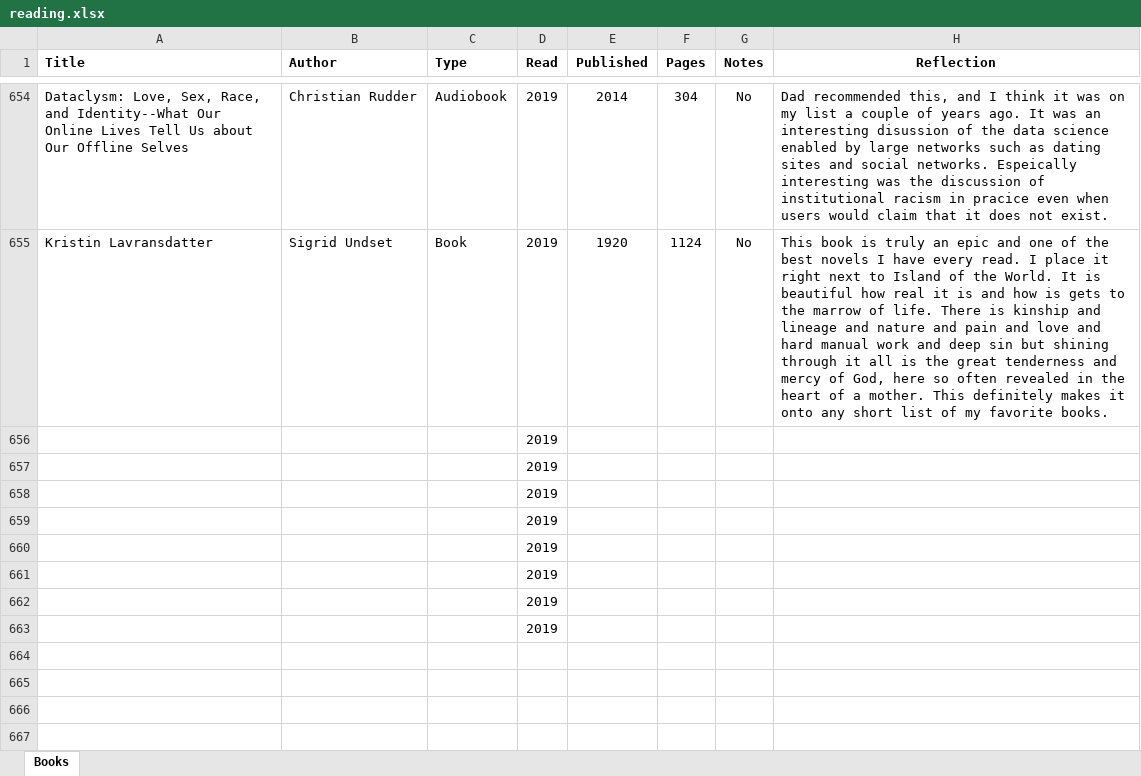
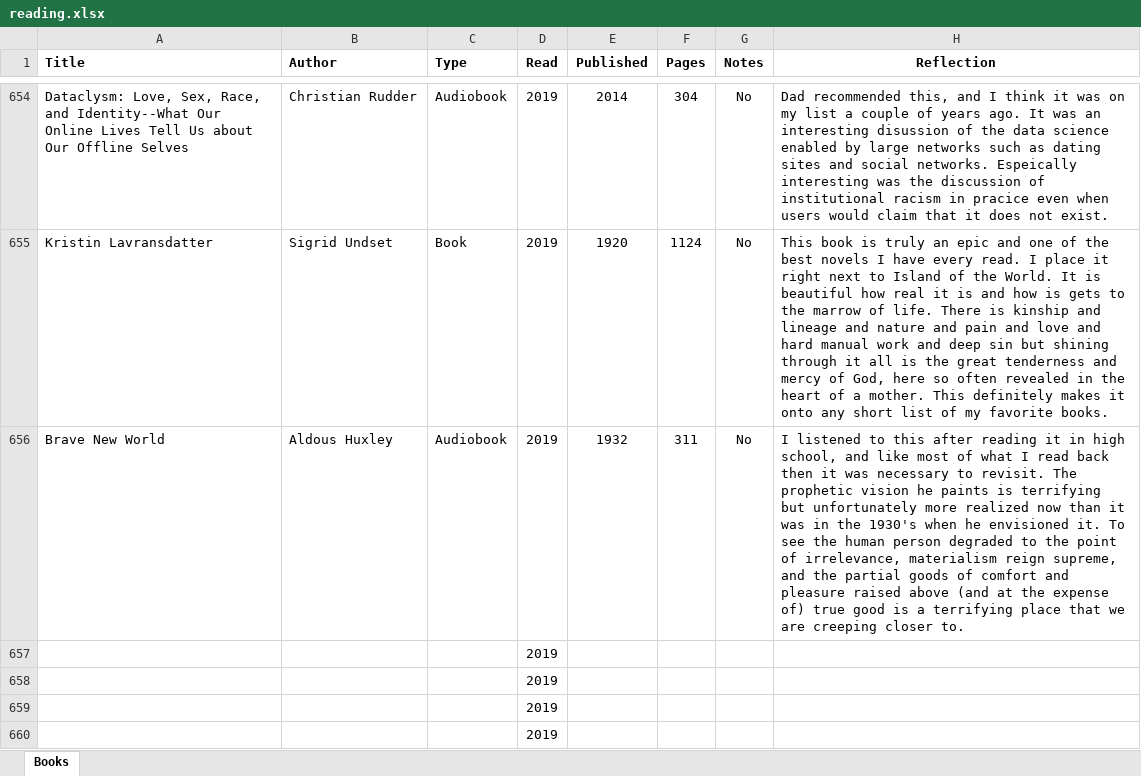
Before and after one commit to mkudija/mkudija.github.io, an Excel workbook: reading/reading.xlsx, sheet Books, drawn as a sheet; only a part is shown, gaps mark what is left out; the shorter side is filled out with more unchanged rows; values as stored, in another font and other column widths than the file's, no borders; removed rows and columns are numbered as before the commit, all else as after; the diff names each change by its address in the sheet, - before the commit and + after, or states it on an @@ line.

Commit message:
Brave New World

```diff
--- a/reading/reading.xlsx (sheet Books)
+++ b/reading/reading.xlsx (sheet Books)
-row 656:  |  |  | 2019
+row 656: Brave New World | Aldous Huxley | Audiobook | 2019 | 1932 | 311 | No | I listened to this after reading it in high school, and like most of what I read back then it was necessary to revisit. The prophetic vision he paints is terrifying but unfortunately more realized now than it was in the 1930's when he envisioned it. To see the human person degraded to the point of irrelevance, materialism reign supreme, and the partial goods of comfort and pleasure raised above (and at the expense of) true good is a terrifying place that we are creeping closer to.
```
Also changed, not shown: 2 other files.
